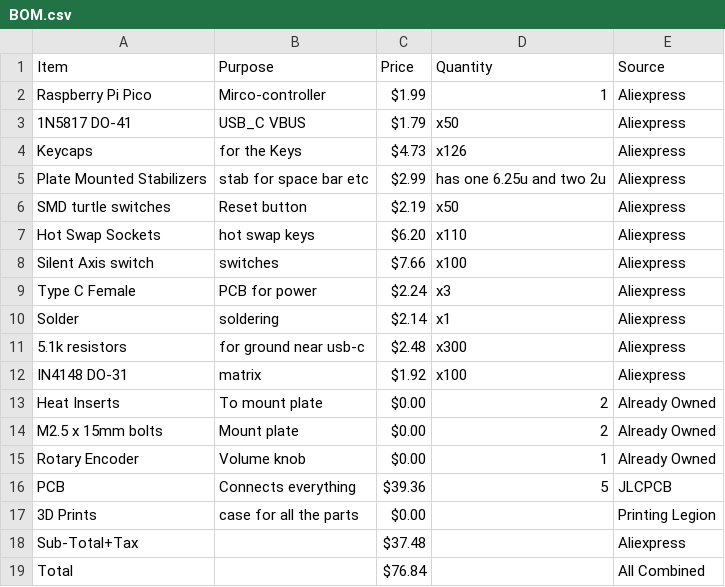
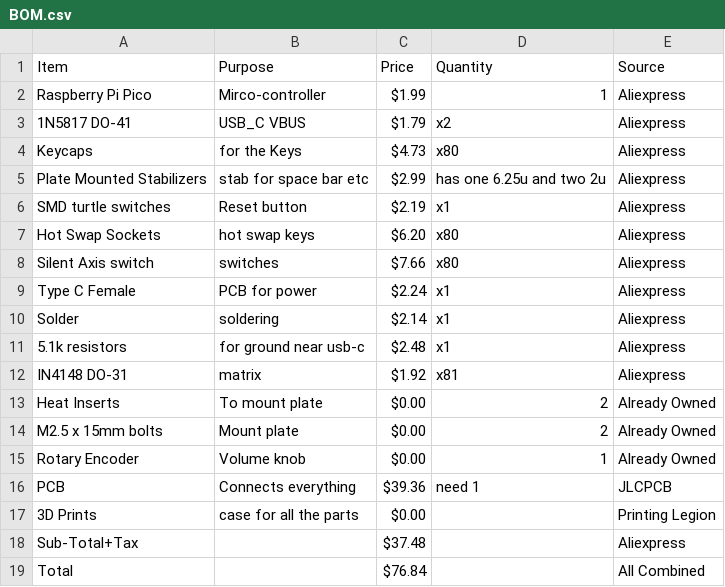
Before and after one commit to XinyiC222/Keyboard81X, a CSV file: BOM.csv, drawn as a sheet.

Commit message:
Update BOM.csv with revised quantities and items

```diff
--- a/BOM.csv
+++ b/BOM.csv
@@ -2,12 +2,12 @@ Item,Purpose,Price,Quantity,Source
 Raspberry Pi Pico,Mirco-controller,$1.99,1,Aliexpress
-1N5817 DO-41,USB_C VBUS,$1.79,x50,Aliexpress
-Keycaps,for the Keys,$4.73,x126,Aliexpress
+1N5817 DO-41,USB_C VBUS,$1.79,x2,Aliexpress
+Keycaps,for the Keys,$4.73,x80,Aliexpress
 Plate Mounted Stabilizers,stab for space bar etc,$2.99,has one 6.25u and two 2u,Aliexpress
-SMD turtle switches,Reset button,$2.19,x50,Aliexpress
-Hot Swap Sockets,hot swap keys,$6.20,x110,Aliexpress
-Silent Axis switch,switches,$7.66,x100,Aliexpress
-Type C Female,PCB for power,$2.24,x3,Aliexpress
+SMD turtle switches,Reset button,$2.19,x1,Aliexpress
+Hot Swap Sockets,hot swap keys,$6.20,x80,Aliexpress
+Silent Axis switch,switches,$7.66,x80,Aliexpress
+Type C Female,PCB for power,$2.24,x1,Aliexpress
 Solder,soldering,$2.14,x1,Aliexpress
-5.1k resistors,for ground near usb-c,$2.48,x300,Aliexpress
-IN4148 DO-31,matrix,$1.92,x100,Aliexpress
+5.1k resistors,for ground near usb-c,$2.48,x1,Aliexpress
+IN4148 DO-31,matrix,$1.92,x81,Aliexpress
 Heat Inserts,To mount plate,$0.00,2,Already Owned
@@ -15,3 +15,3 @@ M2.5 x 15mm bolts,Mount plate,$0.00,2,Already Owned
 Rotary Encoder,Volume knob,$0.00,1,Already Owned
-PCB,Connects everything,$39.36,5,JLCPCB
+PCB,Connects everything,$39.36,need 1,JLCPCB
 3D Prints,case for all the parts,$0.00,,Printing Legion
```
